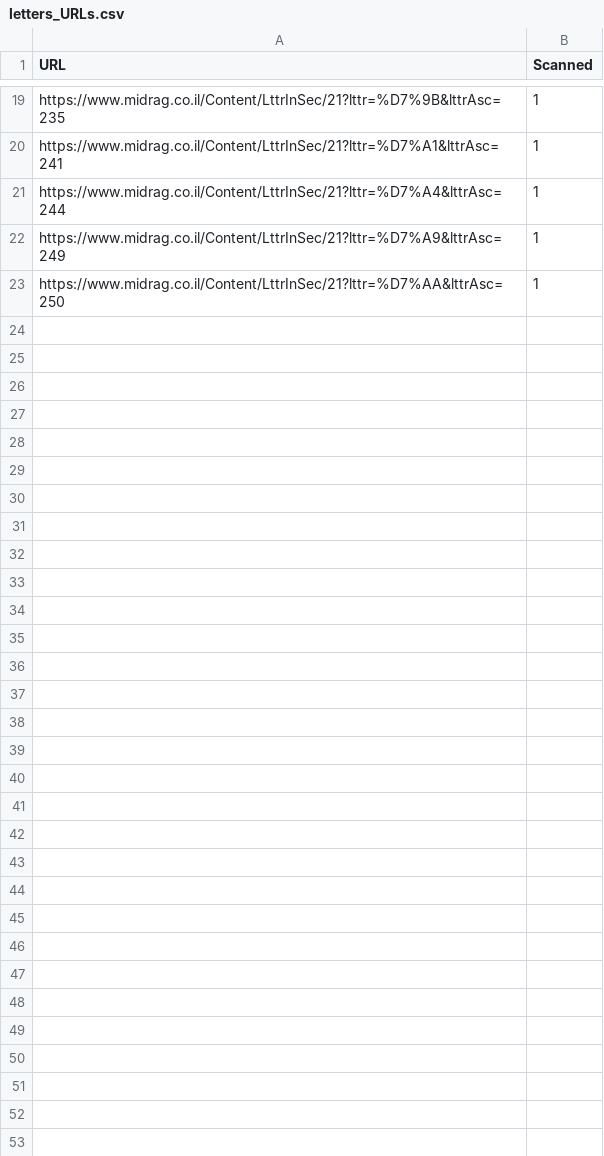
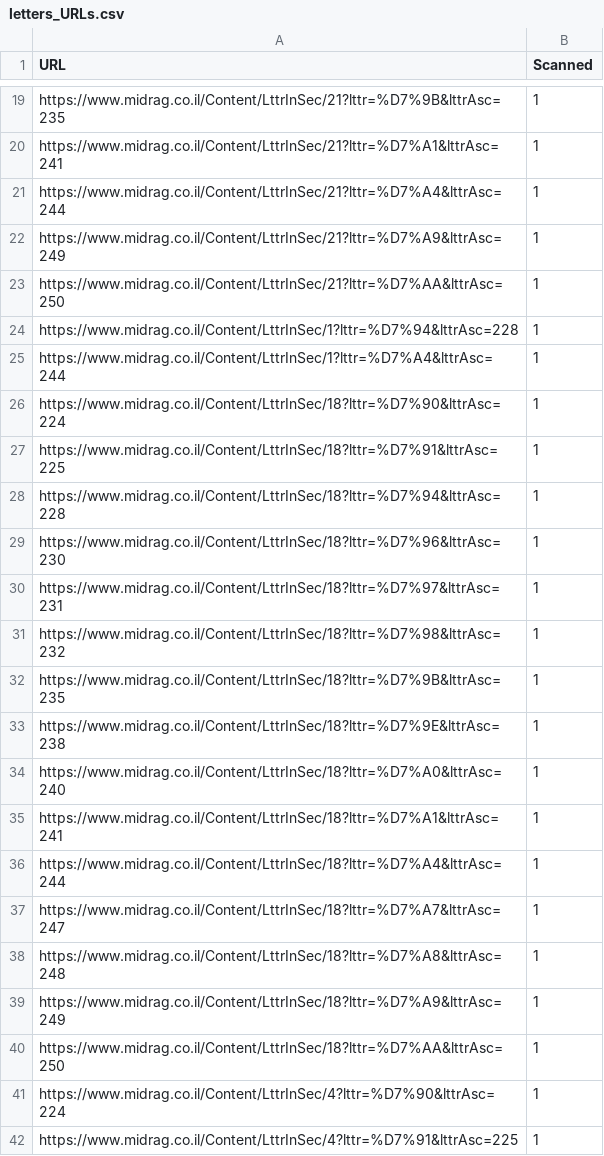
Before and after one commit to Omer-5/midrag, a CSV file: data/letters_URLs.csv, drawn as a sheet; only a part is shown, gaps mark what is left out; the diff covers the shown part only.

```diff
--- a/data/letters_URLs.csv
+++ b/data/letters_URLs.csv
@@ -23 +23,20 @@ https://www.midrag.co.il/Content/LttrInSec/21?lttr=%D7%A9&lttrAsc=249,1
 https://www.midrag.co.il/Content/LttrInSec/21?lttr=%D7%AA&lttrAsc=250,1
+https://www.midrag.co.il/Content/LttrInSec/1?lttr=%D7%94&lttrAsc=228,1
+https://www.midrag.co.il/Content/LttrInSec/1?lttr=%D7%A4&lttrAsc=244,1
+https://www.midrag.co.il/Content/LttrInSec/18?lttr=%D7%90&lttrAsc=224,1
+https://www.midrag.co.il/Content/LttrInSec/18?lttr=%D7%91&lttrAsc=225,1
+https://www.midrag.co.il/Content/LttrInSec/18?lttr=%D7%94&lttrAsc=228,1
+https://www.midrag.co.il/Content/LttrInSec/18?lttr=%D7%96&lttrAsc=230,1
+https://www.midrag.co.il/Content/LttrInSec/18?lttr=%D7%97&lttrAsc=231,1
+https://www.midrag.co.il/Content/LttrInSec/18?lttr=%D7%98&lttrAsc=232,1
+https://www.midrag.co.il/Content/LttrInSec/18?lttr=%D7%9B&lttrAsc=235,1
+https://www.midrag.co.il/Content/LttrInSec/18?lttr=%D7%9E&lttrAsc=238,1
+https://www.midrag.co.il/Content/LttrInSec/18?lttr=%D7%A0&lttrAsc=240,1
+https://www.midrag.co.il/Content/LttrInSec/18?lttr=%D7%A1&lttrAsc=241,1
+https://www.midrag.co.il/Content/LttrInSec/18?lttr=%D7%A4&lttrAsc=244,1
+https://www.midrag.co.il/Content/LttrInSec/18?lttr=%D7%A7&lttrAsc=247,1
+https://www.midrag.co.il/Content/LttrInSec/18?lttr=%D7%A8&lttrAsc=248,1
+https://www.midrag.co.il/Content/LttrInSec/18?lttr=%D7%A9&lttrAsc=249,1
+https://www.midrag.co.il/Content/LttrInSec/18?lttr=%D7%AA&lttrAsc=250,1
+https://www.midrag.co.il/Content/LttrInSec/4?lttr=%D7%90&lttrAsc=224,1
+https://www.midrag.co.il/Content/LttrInSec/4?lttr=%D7%91&lttrAsc=225,1
```
Also changed, not shown: 22 added rows elsewhere in this file, data/all_categories.csv, 1 other file.
